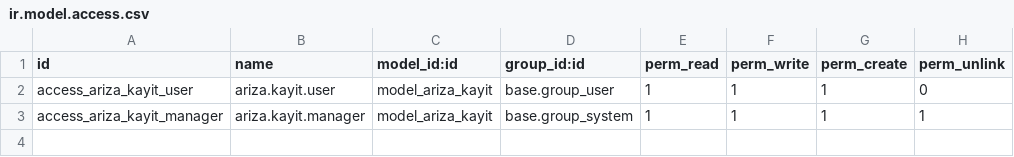
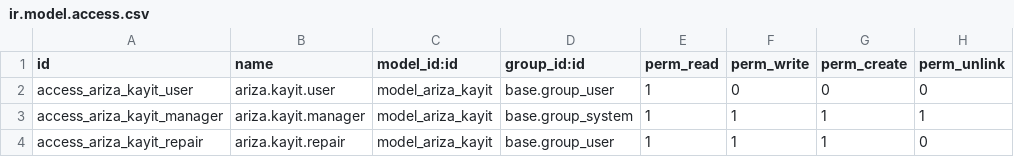
Before and after one commit to toftamars/ariza_onarim, a CSV file: ariza_onarim/security/ir.model.access.csv, drawn as a sheet.

Commit message:
Fix: CSV file encoding and format issues

```diff
--- a/ariza_onarim/security/ir.model.access.csv
+++ b/ariza_onarim/security/ir.model.access.csv
@@ -1,3 +1,4 @@
 id,name,model_id:id,group_id:id,perm_read,perm_write,perm_create,perm_unlink
-access_ariza_kayit_user,ariza.kayit.user,model_ariza_kayit,base.group_user,1,1,1,0
+access_ariza_kayit_user,ariza.kayit.user,model_ariza_kayit,base.group_user,1,0,0,0
 access_ariza_kayit_manager,ariza.kayit.manager,model_ariza_kayit,base.group_system,1,1,1,1
+access_ariza_kayit_repair,ariza.kayit.repair,model_ariza_kayit,base.group_user,1,1,1,0
```
